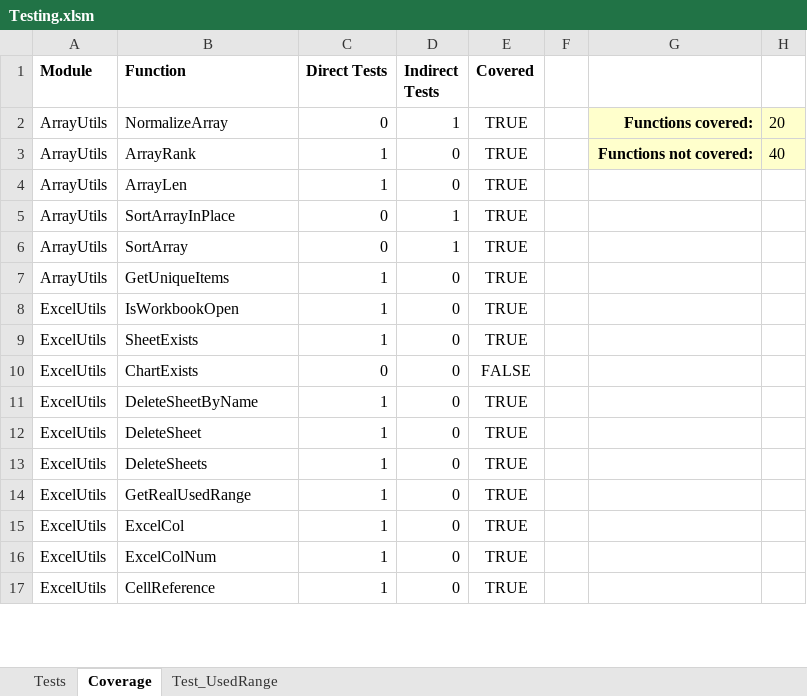
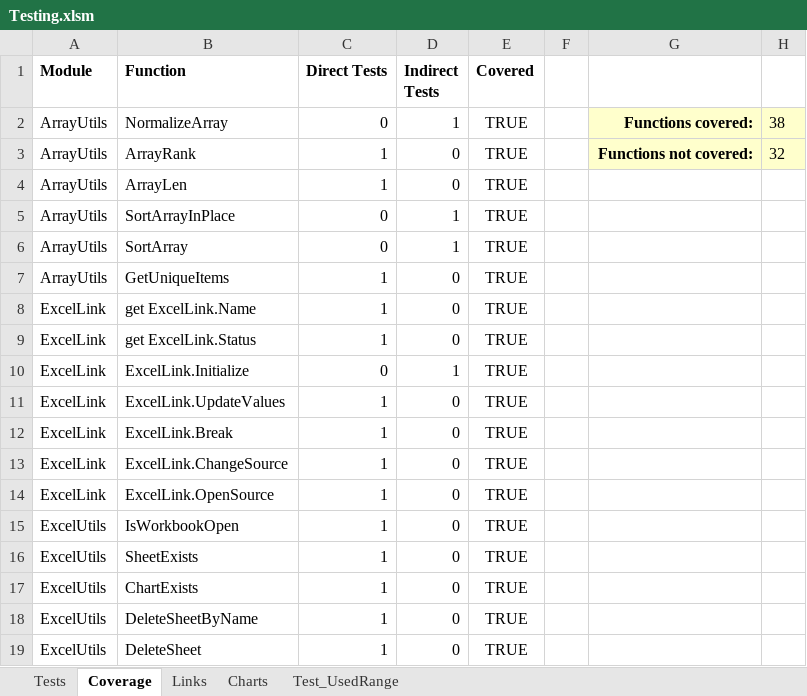
Before and after one commit to nylen/vba-common-library, an Excel workbook: Testing.xlsm, sheet Coverage, drawn as a sheet; only a part is shown; the shorter side is filled out with more unchanged rows; values as stored, in another font and other column widths than the file's, no borders; conditional formats and table styles not drawn; addresses are those after the commit; the diff covers the shown part only; the diff names each change by its address in the sheet, - before the commit and + after, or states it on an @@ line.

Commit message:
Add tests for Excel link functions (and a few other things)

```diff
--- a/Testing.xlsm (sheet Coverage)
+++ b/Testing.xlsm (sheet Coverage)
+sheet tab: Links
+sheet tab: Charts
-H2: 20
+H2: 38
-H3: 40
+H3: 32
+row 8: ExcelLink | get ExcelLink.Name | 1 | 0 | TRUE
+row 9: ExcelLink | get ExcelLink.Status | 1 | 0 | TRUE
+row 10: ExcelLink | ExcelLink.Initialize | 0 | 1 | TRUE
+row 11: ExcelLink | ExcelLink.UpdateValues | 1 | 0 | TRUE
+row 12: ExcelLink | ExcelLink.Break | 1 | 0 | TRUE
+row 13: ExcelLink | ExcelLink.ChangeSource | 1 | 0 | TRUE
+row 14: ExcelLink | ExcelLink.OpenSource | 1 | 0 | TRUE
-C17 (Direct Tests): 0
+C17 (Direct Tests): 1
-E17 (Covered): FALSE
+E17 (Covered): TRUE
```
Also changed, not shown: 3 added rows, 10 moved rows and 15 edited cells elsewhere in this sheet, sheet Tests, formulas that keep their value, charts or pictures, 3 other files.
